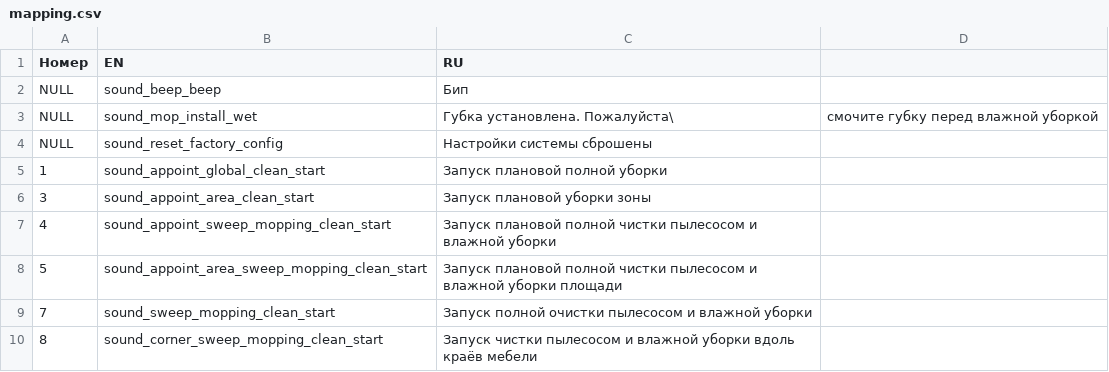
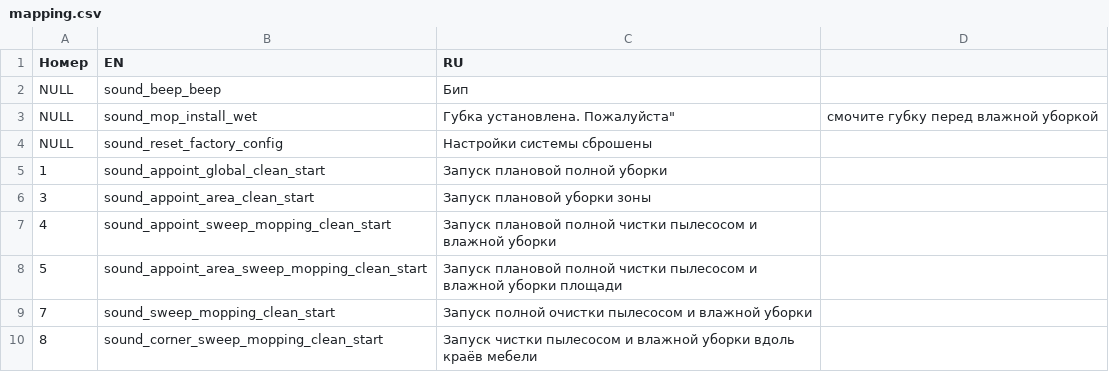
Before and after one commit to philliebe/leather-bastards-s10, a CSV file: mapping.csv, drawn as a sheet.

Commit message:
Update mapping.csv

```diff
--- a/mapping.csv
+++ b/mapping.csv
@@ -2,3 +2,3 @@
 NULL,sound_beep_beep,Бип
-NULL,sound_mop_install_wet,Губка установлена. Пожалуйста\, смочите губку перед влажной уборкой
+NULL,sound_mop_install_wet,Губка установлена. Пожалуйста", смочите губку перед влажной уборкой
 NULL,sound_reset_factory_config,Настройки системы сброшены
```
